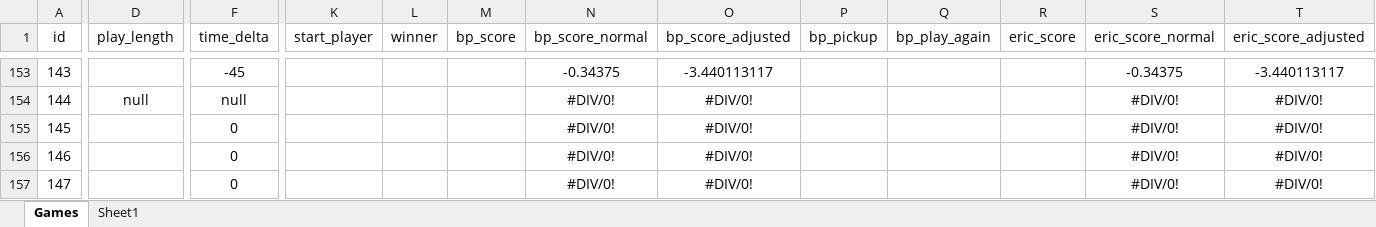
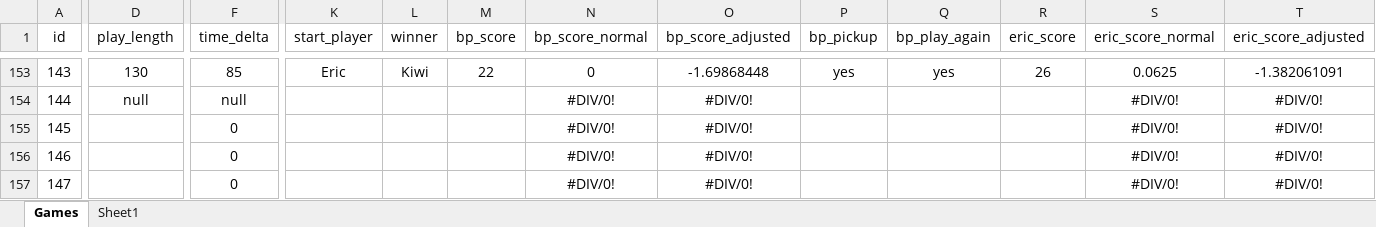
Before and after one commit to PNJaenichen/PNJaenichen.github.io, an Excel workbook: projects/firstTurnData/FirstTurnCombined.xlsx, sheet Games, drawn as a sheet; only a part is shown, gaps mark what is left out; values as stored, in another font and other column widths than the file's, no borders; the diff covers the shown part only; the diff names each change by its address in the sheet, - before the commit and + after, or states it on an @@ line.

```diff
--- a/projects/firstTurnData/FirstTurnCombined.xlsx (sheet Games)
+++ b/projects/firstTurnData/FirstTurnCombined.xlsx (sheet Games)
-D153 (play_length): (empty)
+D153 (play_length): 130
-F153 (time_delta): -45
+F153 (time_delta): 85
-K153 (start_player): (empty)
+K153 (start_player): Eric
-L153 (winner): (empty)
+L153 (winner): Kiwi
-M153 (bp_score): (empty)
+M153 (bp_score): 22
-N153 (bp_score_normal): -0.34375
+N153 (bp_score_normal): 0
-O153 (bp_score_adjusted): -3.440113117
+O153 (bp_score_adjusted): -1.69868448
-P153 (bp_pickup): (empty)
+P153 (bp_pickup): yes
-Q153 (bp_play_again): (empty)
+Q153 (bp_play_again): yes
-R153 (eric_score): (empty)
+R153 (eric_score): 26
-S153 (eric_score_normal): -0.34375
+S153 (eric_score_normal): 0.0625
-T153 (eric_score_adjusted): -3.440113117
+T153 (eric_score_adjusted): -1.382061091
```
Also changed, not shown: 41 edited cells elsewhere in this sheet.
